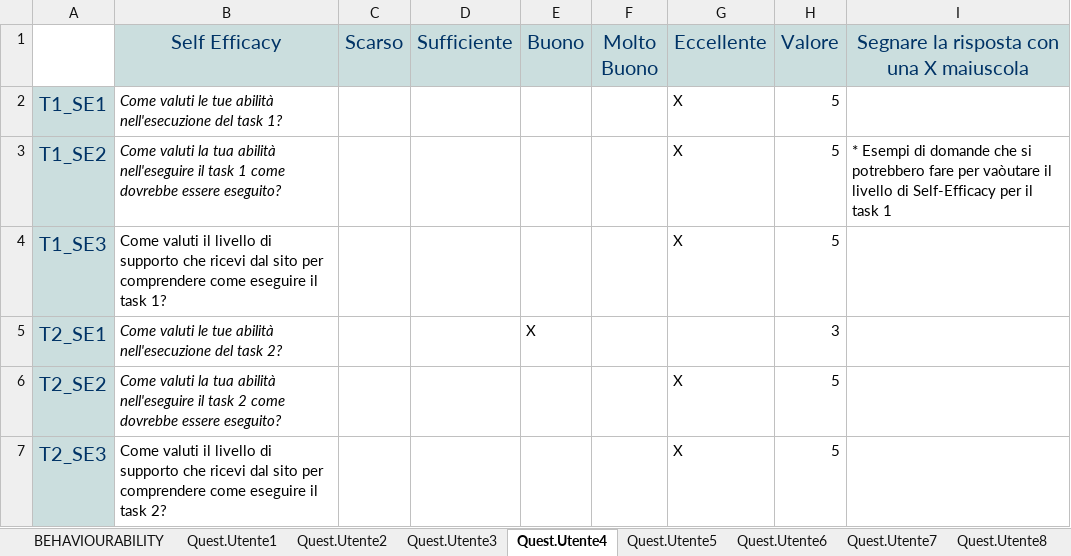
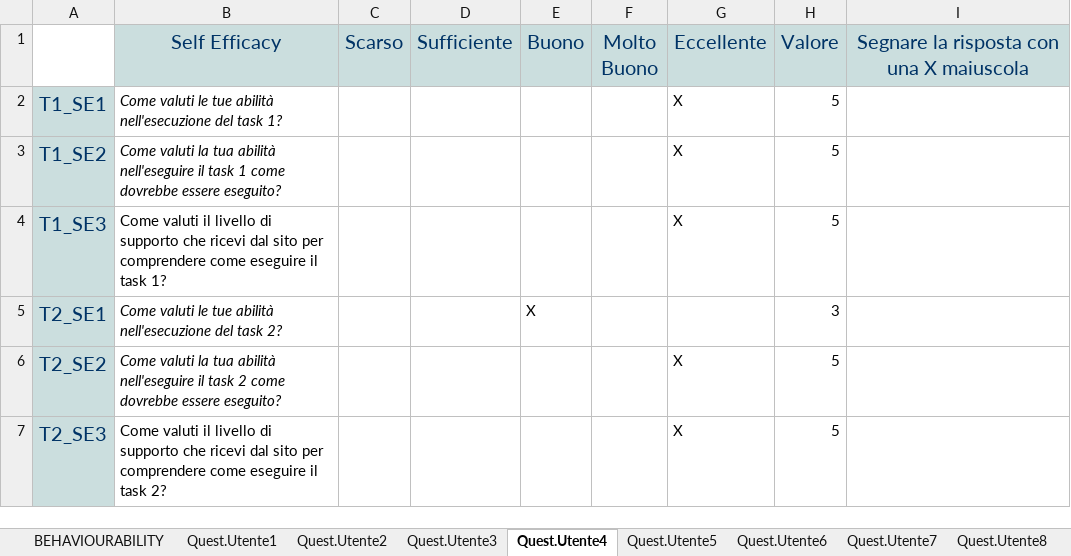
Before and after one commit to LucreziaRob/Gruppo8_Hydro-Flow, an Excel workbook: ASSIGNMENT 4 - Gruppo 8/TemplateQuestionariUtentiTesting - Gruppo 8.xlsx, sheet Quest.Utente4, drawn as a sheet; only a part is shown; values as stored, in another font and other column widths than the file's, no borders; the diff covers the shown part only; the diff names each change by its address in the sheet, - before the commit and + after, or states it on an @@ line.

Commit message:
Update TemplateQuestionariUtentiTesting - Gruppo 8.xlsx

```diff
--- a/ASSIGNMENT 4 - Gruppo 8/TemplateQuestionariUtentiTesting - Gruppo 8.xlsx (sheet Quest.Utente4)
+++ b/ASSIGNMENT 4 - Gruppo 8/TemplateQuestionariUtentiTesting - Gruppo 8.xlsx (sheet Quest.Utente4)
-I3: * Esempi di domande che si potrebbero fare per vaòutare il livello di Self-Efficacy per il task 1
+I3: (empty)
```
Also changed, not shown: 7 edited cells elsewhere in this sheet, sheet BEHAVIOURABILITY, sheet Quest.Utente10, sheet TabRisultati, sheet Quest.Utente2, sheet Quest.Utente1, sheet Quest.Utente3, 1 more sheet.
